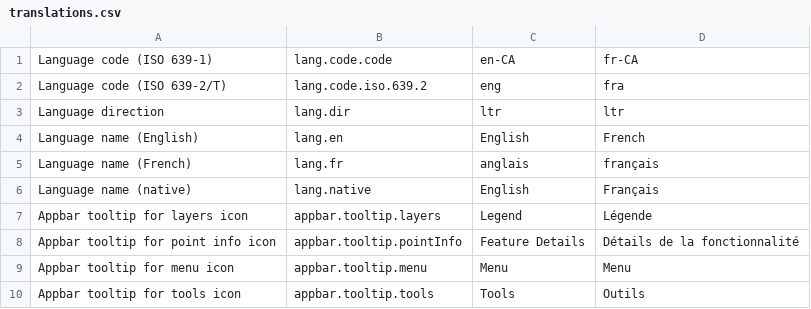
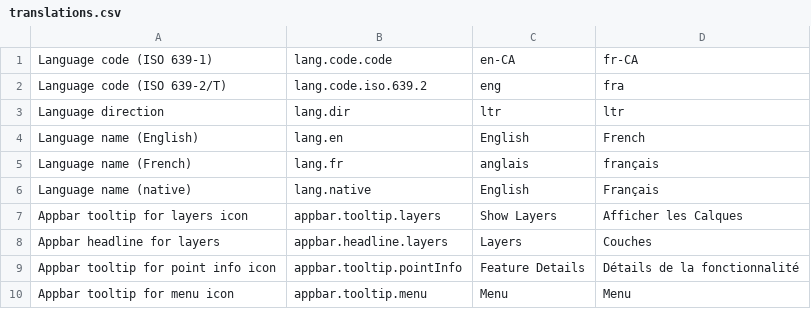
Before and after one commit to fgpv-vpgf/fgpv-vpgf, a CSV file: src/locales/translations.csv, drawn as a sheet; only a part is shown; the shorter side is filled out with more unchanged rows.

```diff
--- a/src/locales/translations.csv
+++ b/src/locales/translations.csv
@@ -6,3 +6,4 @@ Language name (French),lang.fr,anglais,français
 Language name (native),lang.native,English,Français
-Appbar tooltip for layers icon,appbar.tooltip.layers,Legend,Légende
+Appbar tooltip for layers icon,appbar.tooltip.layers,Show Layers,Afficher les Calques
+Appbar headline for layers,appbar.headline.layers,Layers,Couches
 Appbar tooltip for point info icon,appbar.tooltip.pointInfo,Feature Details,Détails de la fonctionnalité
```
Also changed, not shown: 1 other file.
